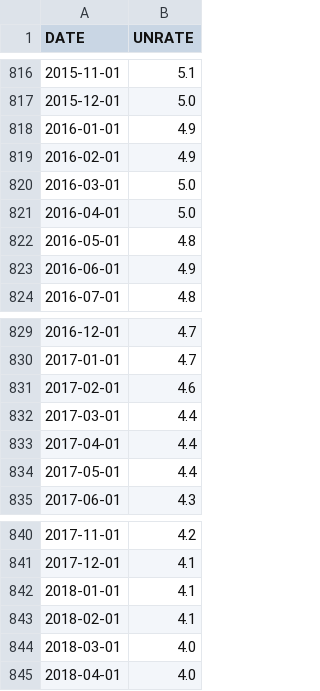
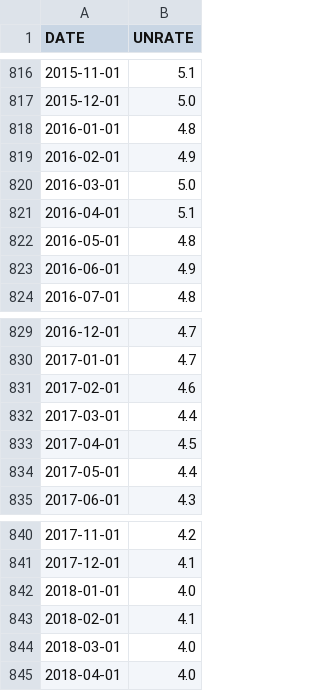
Before and after one commit to richardfoltyn/python-statistics, a CSV file: data/input/CSV/UNRATE.csv (was data/input/FRED/UNRATE.csv), drawn as a sheet; only a part is shown, gaps mark what is left out; the diff covers the shown part only.

```diff
--- a/data/input/FRED/UNRATE.csv
+++ b/data/input/CSV/UNRATE.csv
@@ -817,6 +817,6 @@ DATE,UNRATE
 2015-12-01,5.0
-2016-01-01,4.9
+2016-01-01,4.8
 2016-02-01,4.9
 2016-03-01,5.0
-2016-04-01,5.0
+2016-04-01,5.1
 2016-05-01,4.8
@@ -832,3 +832,3 @@ DATE,UNRATE
 2017-03-01,4.4
-2017-04-01,4.4
+2017-04-01,4.5
 2017-05-01,4.4
@@ -841,3 +841,3 @@ DATE,UNRATE
 2017-12-01,4.1
-2018-01-01,4.1
+2018-01-01,4.0
 2018-02-01,4.1
```
Also changed, not shown: 11 added rows and 10 edited cells elsewhere in this file, data/input/CSV/CIVPART.csv, data/input/CSV/CPIAUCSL.csv, 17 other files.
